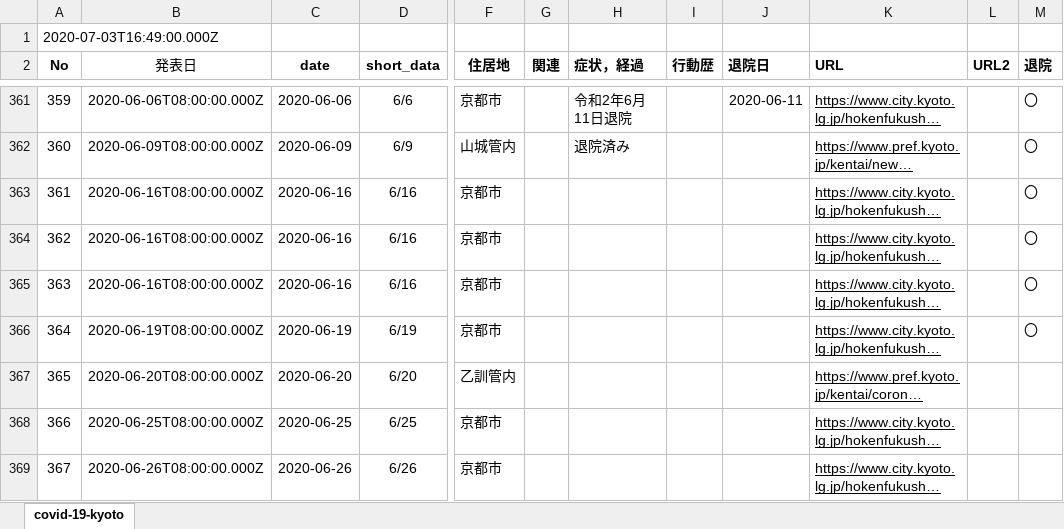
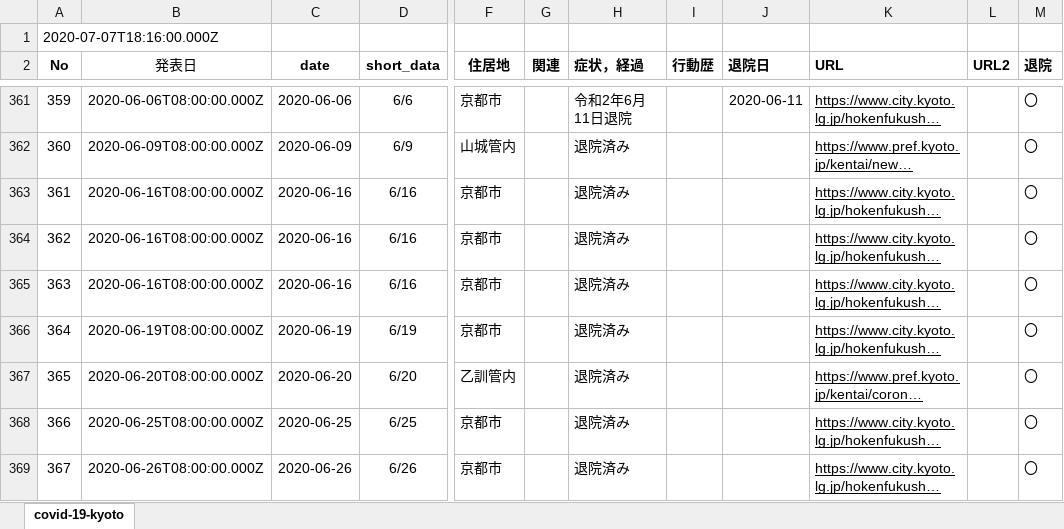
Before and after one commit to stop-covid19-kyoto/covid19kyoto-scraping, an Excel workbook: patients.xlsx, sheet covid-19-kyoto, drawn as a sheet; only a part is shown, gaps mark what is left out; long unchanged cells end in …; values as stored, in another font and other column widths than the file's, no borders; charts and pictures not drawn; the diff covers the shown part only; the diff names each change by its address in the sheet, - before the commit and + after, or states it on an @@ line.

```diff
--- a/patients.xlsx (sheet covid-19-kyoto)
+++ b/patients.xlsx (sheet covid-19-kyoto)
@@ column A (No) renumbered between rows 1 and 371 @@
-H363:H369 (症状，経過): (empty)
+H363:H369 (症状，経過): 退院済み
-M367:M369 (退院): (empty)
+M367:M369 (退院): 〇
```
Also changed, not shown: 19 added rows, 1 removed row and 4 edited cells elsewhere in this sheet, summary.xlsx, 5 other files.
